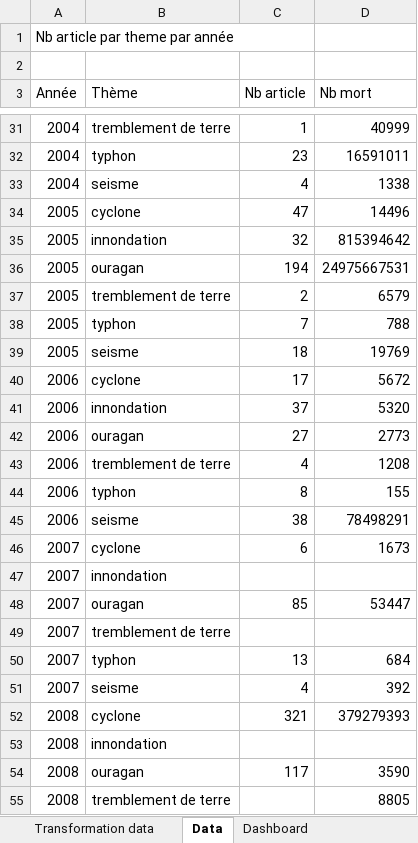
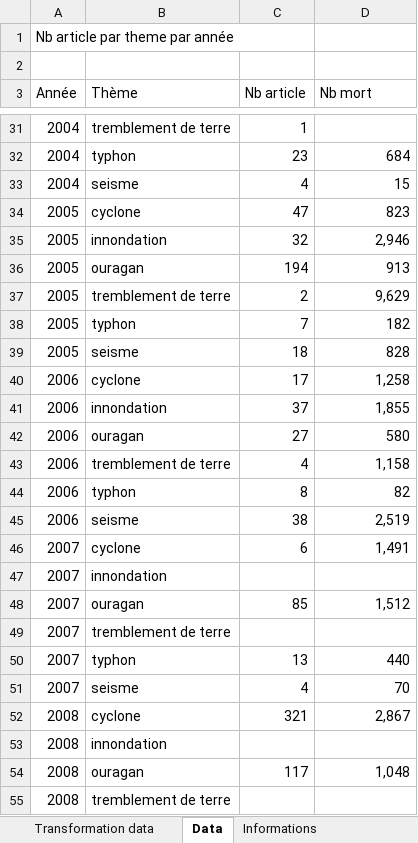
Before and after one commit to NicolasBroute/Projet_Tableau_de_Bord, an Excel workbook: Dashboard.xlsx, sheet Data, drawn as a sheet; only a part is shown, gaps mark what is left out; values as stored, in another font and other column widths than the file's, no borders; the diff covers the shown part only; the diff names each change by its address in the sheet, - before the commit and + after, or states it on an @@ line.

```diff
--- a/Dashboard.xlsx (sheet Data)
+++ b/Dashboard.xlsx (sheet Data)
+sheet tab: Informations
-D31 (Nb mort): 40999
+D31 (Nb mort): (empty)
-D32 (Nb mort): 16591011
+D32 (Nb mort): 684
-D33 (Nb mort): 1338
+D33 (Nb mort): 15
-D34 (Nb mort): 14496
+D34 (Nb mort): 823
-D35 (Nb mort): 815394642
+D35 (Nb mort): 2,946
-D36 (Nb mort): 24975667531
+D36 (Nb mort): 913
-D37 (Nb mort): 6579
+D37 (Nb mort): 9,629
-D38 (Nb mort): 788
+D38 (Nb mort): 182
-D39 (Nb mort): 19769
+D39 (Nb mort): 828
-D40 (Nb mort): 5672
+D40 (Nb mort): 1,258
-D41 (Nb mort): 5320
+D41 (Nb mort): 1,855
-D42 (Nb mort): 2773
+D42 (Nb mort): 580
-D43 (Nb mort): 1208
+D43 (Nb mort): 1,158
-D44 (Nb mort): 155
+D44 (Nb mort): 82
-D45 (Nb mort): 78498291
+D45 (Nb mort): 2,519
-D46 (Nb mort): 1673
+D46 (Nb mort): 1,491
-D48 (Nb mort): 53447
+D48 (Nb mort): 1,512
-D50 (Nb mort): 684
+D50 (Nb mort): 440
-D51 (Nb mort): 392
+D51 (Nb mort): 70
-D52 (Nb mort): 379279393
+D52 (Nb mort): 2,867
-D54 (Nb mort): 3590
+D54 (Nb mort): 1,048
-D55 (Nb mort): 8805
+D55 (Nb mort): (empty)
```
Also changed, not shown: 66 edited cells elsewhere in this sheet, sheet Transformation data, sheet WordCloud, sheet Dashboard, other sheet tabs, charts or pictures.
